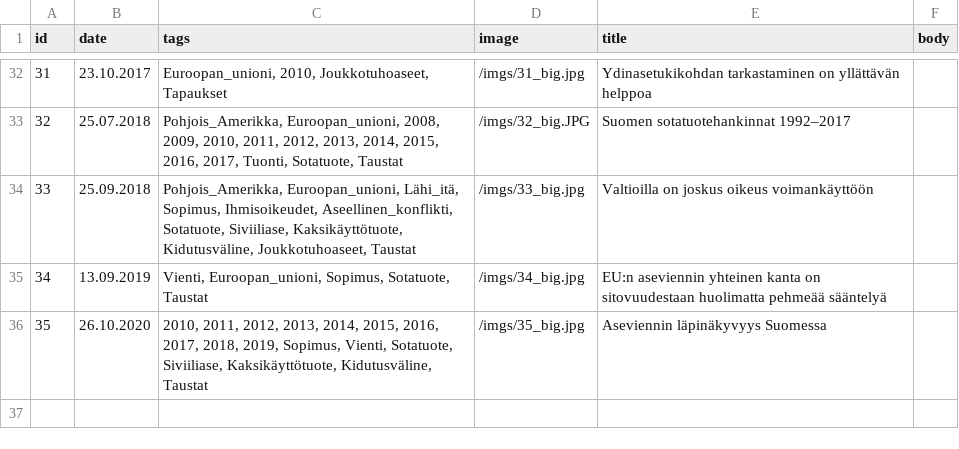
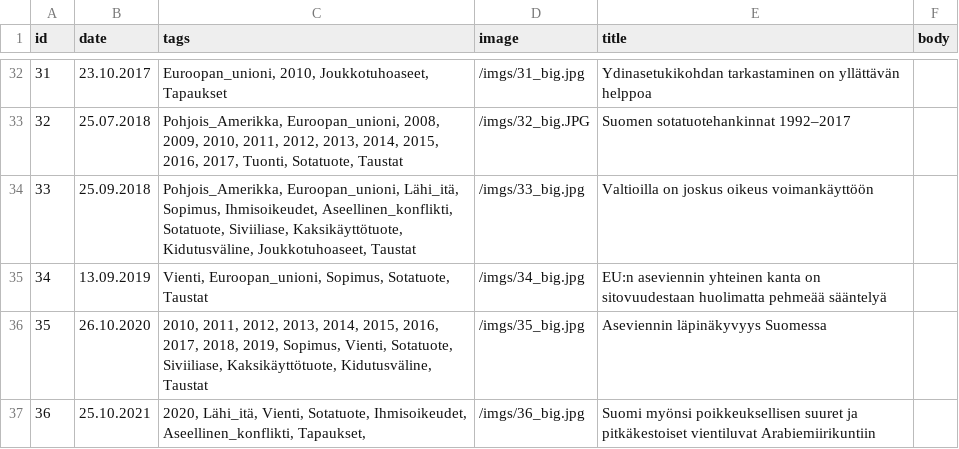
Before and after one commit to futurice/safer-globe-arms-report, a CSV file: src/data/stories.csv, drawn as a sheet; only a part is shown, gaps mark what is left out; the diff names each change by its address in the sheet, - before the commit and + after, or states it on an @@ line.

```diff
--- a/src/data/stories.csv
+++ b/src/data/stories.csv
+row 37: 36 | 25.10.2021 | 2020, Lähi_itä, Vienti, Sotatuote, Ihmisoikeudet, Aseellinen_konflikti, Tapaukset, | /imgs/36_big.jpg | Suomi myönsi poikkeuksellisen suuret ja pitkäkestoiset vientiluvat Arabiemiirikuntiin
```
Also changed, not shown: 1 other file.
